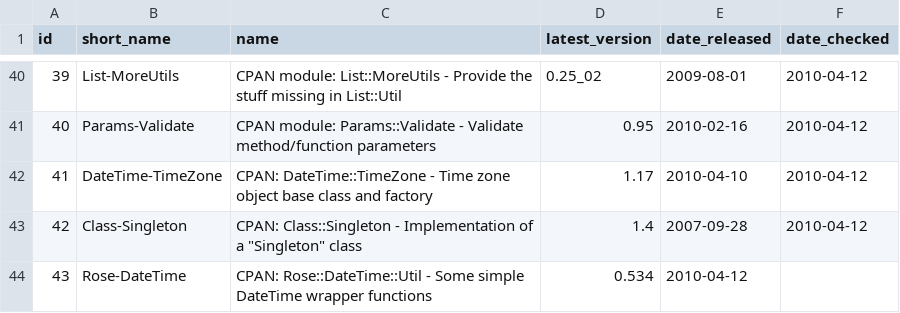
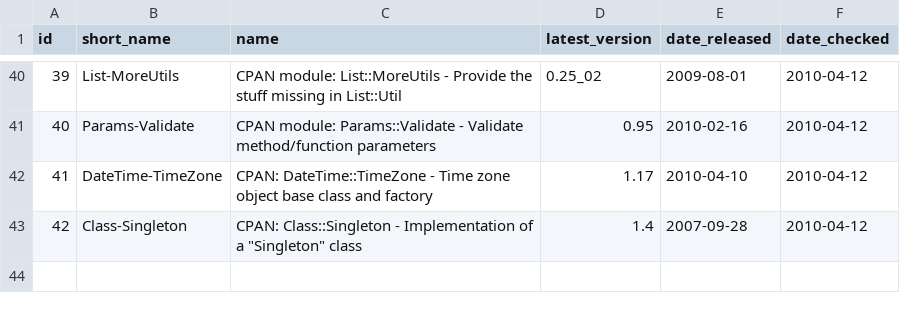
Before and after one commit to troywill/shilohSchema, a CSV file: 2010_spring/csv/packages.csv, drawn as a sheet; only a part is shown, gaps mark what is left out; the diff names each change by its address in the sheet, - before the commit and + after, or states it on an @@ line.

```diff
--- a/2010_spring/csv/packages.csv
+++ b/2010_spring/csv/packages.csv
-row 44: 43 | Rose-DateTime | CPAN: Rose::DateTime::Util - Some simple DateTime wrapper functions | 0.534 | 2010-04-12
```
Also changed, not shown: 2010_spring/csv/latest_tarball.csv, 2010_spring/csv/stowballs.csv, 1 other file.
